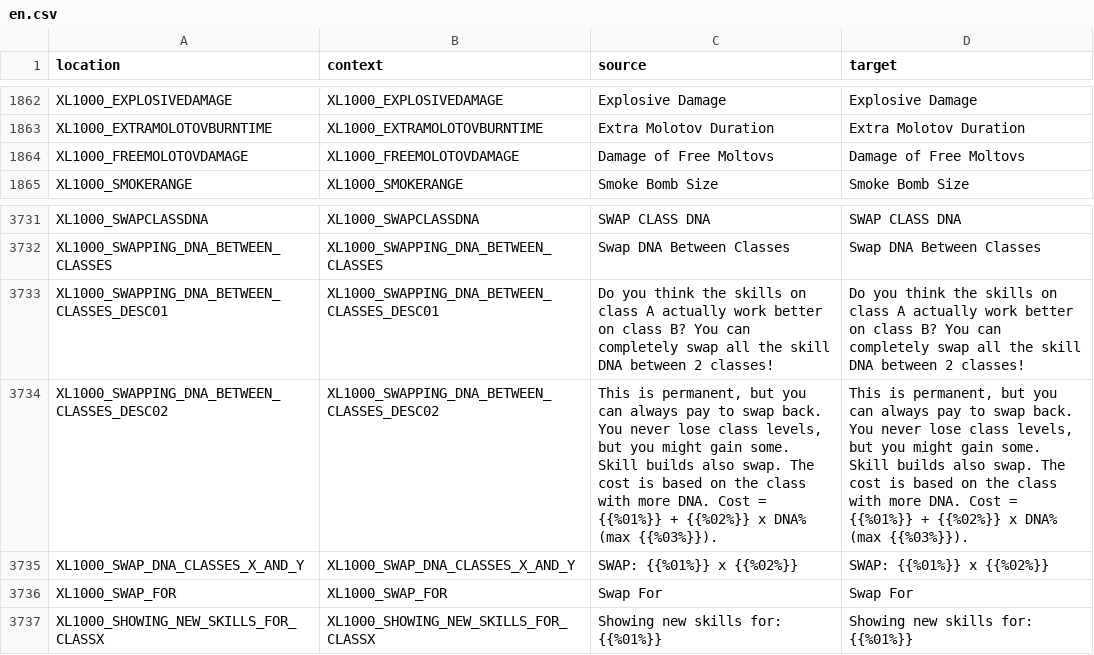
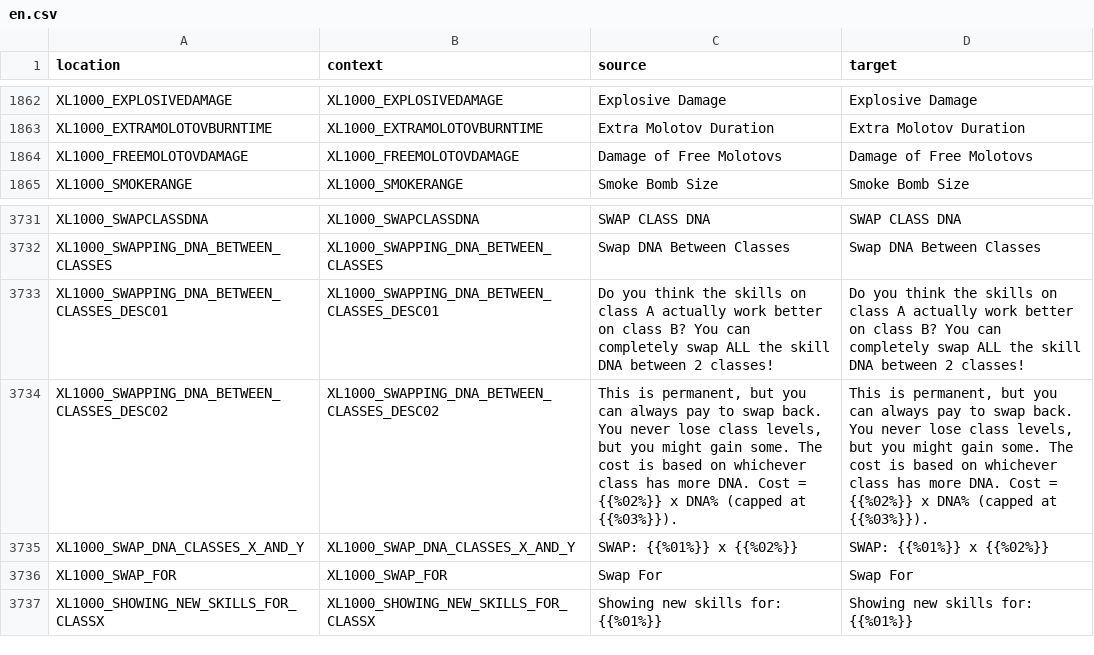
Before and after one commit to bencelot/GeneshiftTranslations, a CSV file: en.csv, drawn as a sheet; only a part is shown, gaps mark what is left out.

```diff
--- a/en.csv
+++ b/en.csv
@@ -1863,3 +1863,3 @@
 "XL1000_EXTRAMOLOTOVBURNTIME","XL1000_EXTRAMOLOTOVBURNTIME","Extra Molotov Duration","Extra Molotov Duration"
-"XL1000_FREEMOLOTOVDAMAGE","XL1000_FREEMOLOTOVDAMAGE","Damage of Free Moltovs","Damage of Free Moltovs"
+"XL1000_FREEMOLOTOVDAMAGE","XL1000_FREEMOLOTOVDAMAGE","Damage of Free Molotovs","Damage of Free Molotovs"
 "XL1000_SMOKERANGE","XL1000_SMOKERANGE","Smoke Bomb Size","Smoke Bomb Size"
@@ -3732,4 +3732,4 @@
 "XL1000_SWAPPING_DNA_BETWEEN_CLASSES","XL1000_SWAPPING_DNA_BETWEEN_CLASSES","Swap DNA Between Classes","Swap DNA Between Classes"
-"XL1000_SWAPPING_DNA_BETWEEN_CLASSES_DESC01","XL1000_SWAPPING_DNA_BETWEEN_CLASSES_DESC01","Do you think the skills on class A actually work better on class B? You can completely swap all the skill DNA between 2 classes!","Do you think the skills on class A actually work better on class B? You can completely swap all the skill DNA between 2 classes!"
-"XL1000_SWAPPING_DNA_BETWEEN_CLASSES_DESC02","XL1000_SWAPPING_DNA_BETWEEN_CLASSES_DESC02","This is permanent, but you can always pay to swap back. You never lose class levels, but you might gain some. Skill builds also swap. The cost is based on the class with more DNA. Cost = {{%01%}} + {{%02%}} x DNA% (max {{%03%}}).","This is permanent, but you can always pay to swap back. You never lose class levels, but you might gain some. Skill builds also swap. The cost is based on the class with more DNA. Cost = {{%01%}} + {{%02%}} x DNA% (max {{%03%}})."
+"XL1000_SWAPPING_DNA_BETWEEN_CLASSES_DESC01","XL1000_SWAPPING_DNA_BETWEEN_CLASSES_DESC01","Do you think the skills on class A actually work better on class B? You can completely swap ALL the skill DNA between 2 classes!","Do you think the skills on class A actually work better on class B? You can completely swap ALL the skill DNA between 2 classes!"
+"XL1000_SWAPPING_DNA_BETWEEN_CLASSES_DESC02","XL1000_SWAPPING_DNA_BETWEEN_CLASSES_DESC02","This is permanent, but you can always pay to swap back. You never lose class levels, but you might gain some. The cost is based on whichever class has more DNA. Cost = {{%02%}} x DNA% (capped at {{%03%}}).","This is permanent, but you can always pay to swap back. You never lose class levels, but you might gain some. The cost is based on whichever class has more DNA. Cost = {{%02%}} x DNA% (capped at {{%03%}})."
 "XL1000_SWAP_DNA_CLASSES_X_AND_Y","XL1000_SWAP_DNA_CLASSES_X_AND_Y","SWAP: {{%01%}} x {{%02%}}","SWAP: {{%01%}} x {{%02%}}"
```
Also changed, not shown: de.csv, es_AR.csv, 4 other files.
